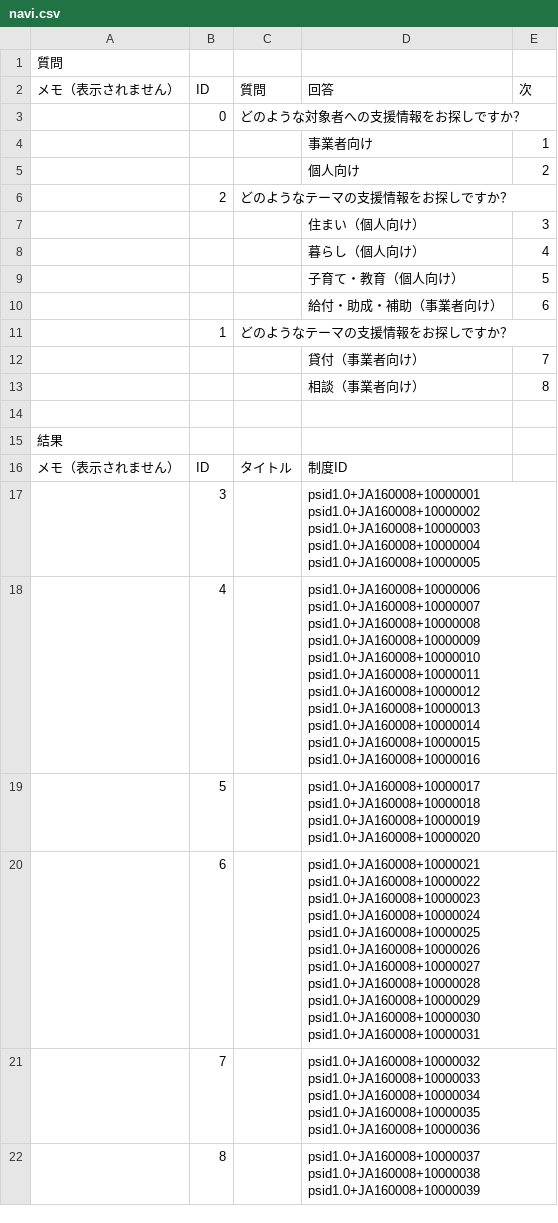
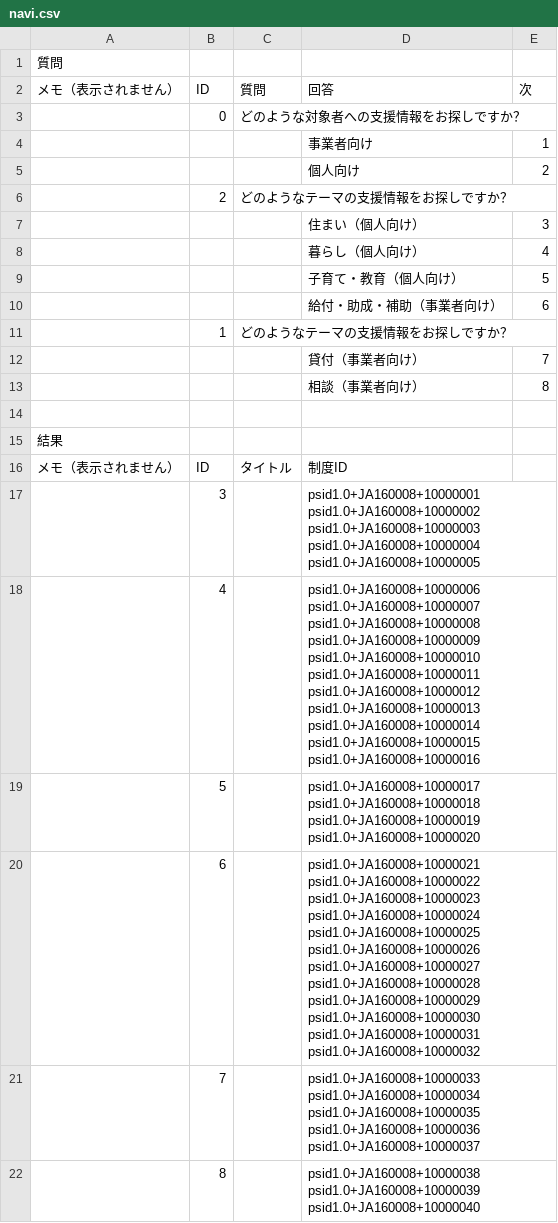
Before and after one commit to terachan0117/covid19-toyama-supportnavi, a CSV file: resources/navi.csv, drawn as a sheet.

Commit message:
update

```diff
--- a/resources/navi.csv
+++ b/resources/navi.csv
@@ -36,20 +36,21 @@ psid1.0+JA160008+10000019
 psid1.0+JA160008+10000020",
-,6,,"psid1.0+JA160008+10000021
-psid1.0+JA160008+10000022
-psid1.0+JA160008+10000023
-psid1.0+JA160008+10000024
-psid1.0+JA160008+10000025
-psid1.0+JA160008+10000026
-psid1.0+JA160008+10000027
-psid1.0+JA160008+10000028
-psid1.0+JA160008+10000029
-psid1.0+JA160008+10000030
-psid1.0+JA160008+10000031",
-,7,,"psid1.0+JA160008+10000032
-psid1.0+JA160008+10000033
-psid1.0+JA160008+10000034
-psid1.0+JA160008+10000035
-psid1.0+JA160008+10000036",
-,8,,"psid1.0+JA160008+10000037
-psid1.0+JA160008+10000038
-psid1.0+JA160008+10000039",
+,6,,"psid1.0+JA160008+10000021
+psid1.0+JA160008+10000022
+psid1.0+JA160008+10000023
+psid1.0+JA160008+10000024
+psid1.0+JA160008+10000025
+psid1.0+JA160008+10000026
+psid1.0+JA160008+10000027
+psid1.0+JA160008+10000028
+psid1.0+JA160008+10000029
+psid1.0+JA160008+10000030
+psid1.0+JA160008+10000031
+psid1.0+JA160008+10000032",
+,7,,"psid1.0+JA160008+10000033
+psid1.0+JA160008+10000034
+psid1.0+JA160008+10000035
+psid1.0+JA160008+10000036
+psid1.0+JA160008+10000037",
+,8,,"psid1.0+JA160008+10000038
+psid1.0+JA160008+10000039
+psid1.0+JA160008+10000040",
```
